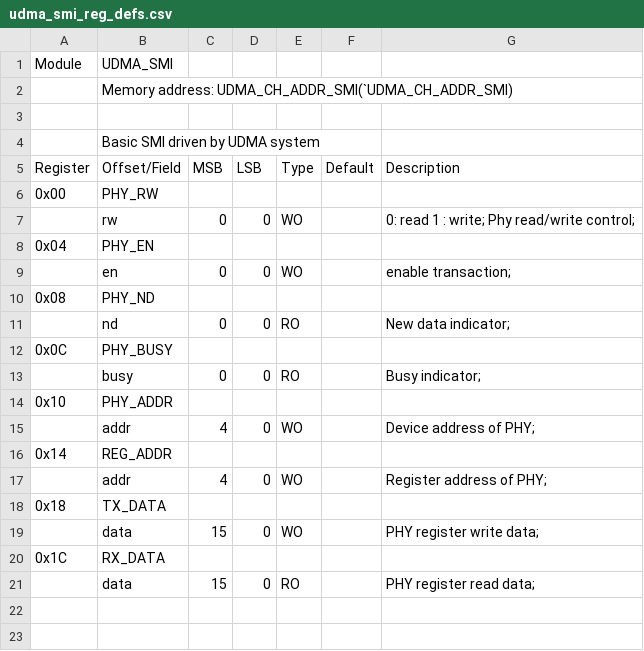
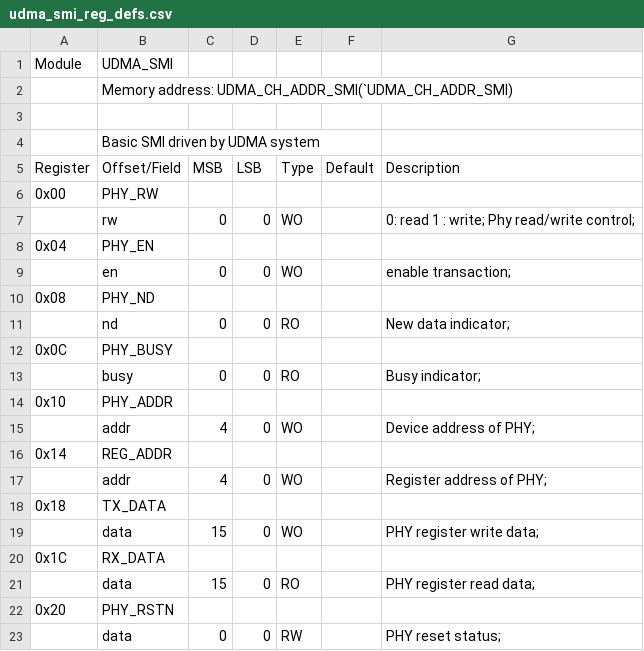
Before and after one commit to planvtech/core-v-mcu, a CSV file: rtl/udma/udma_smi/data/udma_smi_reg_defs.csv, drawn as a sheet; the diff names each change by its address in the sheet, - before the commit and + after, or states it on an @@ line.

Commit message:
replaced latched clock gating to BUFGCE, fine tuned SMI timing scheme, add reset control to smi register interface, removed reset pins multicycle constraint(this was possible after BUFGCE insertion)

```diff
--- a/rtl/udma/udma_smi/data/udma_smi_reg_defs.csv
+++ b/rtl/udma/udma_smi/data/udma_smi_reg_defs.csv
+row 22: 0x20 | PHY_RSTN
+row 23:  | data | 0 | 0 | RW |  | PHY reset status;
```
Also changed, not shown: 15 other files.
